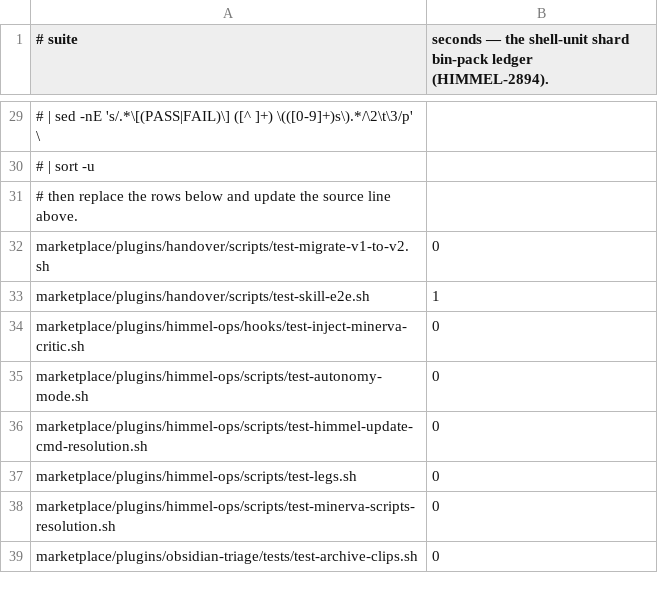
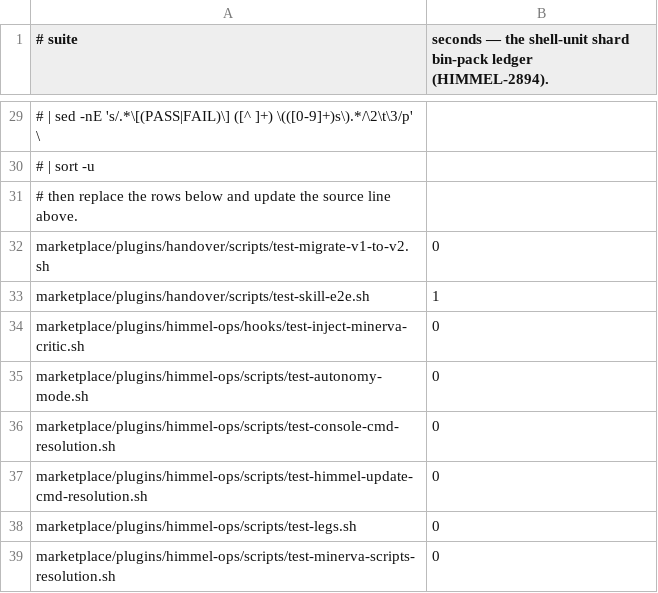
Before and after one commit to Goomal/Himmel, a TSV file: scripts/ci/suite-durations.tsv, drawn as a sheet; only a part is shown, gaps mark what is left out; the shorter side is filled out with more unchanged rows; the diff names each change by its address in the sheet, - before the commit and + after, or states it on an @@ line.

```diff
--- a/scripts/ci/suite-durations.tsv
+++ b/scripts/ci/suite-durations.tsv
+row 36: marketplace/plugins/himmel-ops/scripts/test-console-cmd-resolution.sh | 0
```
Also changed, not shown: 7 other files.
